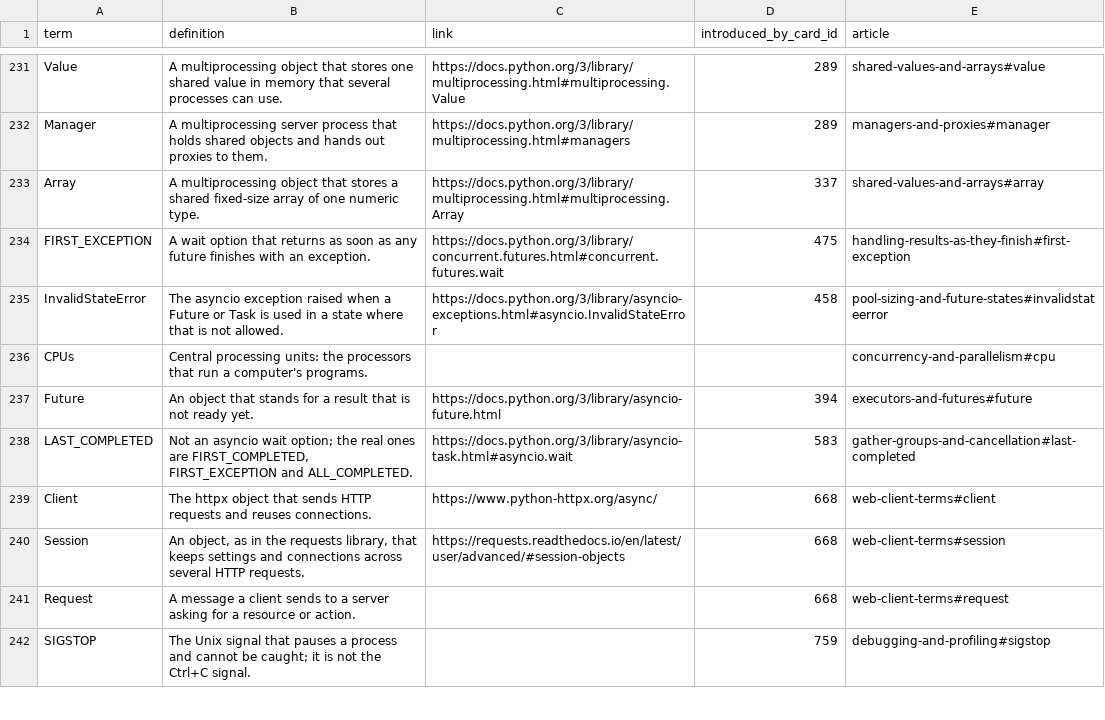
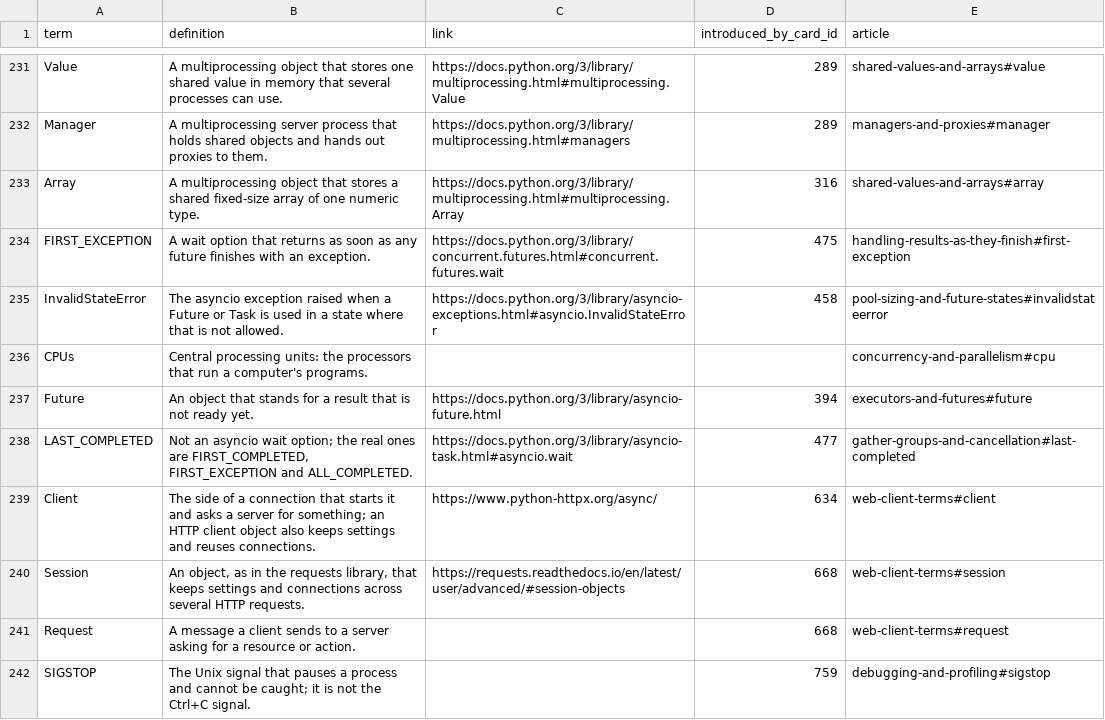
Before and after one commit to yaaddi-courses/concurrency-in-python, a CSV file: source/glossary.csv, drawn as a sheet; only a part is shown, gaps mark what is left out.

Commit message:
Placeholder and look-alike names get glossary entries and articles; cards no longer use terms before they are taught (v1.1.5)

```diff
--- a/source/glossary.csv
+++ b/source/glossary.csv
@@ -232,3 +232,3 @@ Value,A multiprocessing object that stores one shared value in memory that sever
 Manager,A multiprocessing server process that holds shared objects and hands out proxies to them.,https://docs.python.org/3/library/multiprocessing.html#managers,289,managers-and-proxies#manager
-Array,A multiprocessing object that stores a shared fixed-size array of one numeric type.,https://docs.python.org/3/library/multiprocessing.html#multiprocessing.Array,337,shared-values-and-arrays#array
+Array,A multiprocessing object that stores a shared fixed-size array of one numeric type.,https://docs.python.org/3/library/multiprocessing.html#multiprocessing.Array,316,shared-values-and-arrays#array
 FIRST_EXCEPTION,A wait option that returns as soon as any future finishes with an exception.,https://docs.python.org/3/library/concurrent.futures.html#concurrent.futures.wait,475,handling-results-as-they-finish#first-exception
@@ -237,4 +237,4 @@ CPUs,Central processing units: the processors that run a computer's programs.,,,
 Future,An object that stands for a result that is not ready yet.,https://docs.python.org/3/library/asyncio-future.html,394,executors-and-futures#future
-LAST_COMPLETED,"Not an asyncio wait option; the real ones are FIRST_COMPLETED, FIRST_EXCEPTION and ALL_COMPLETED.",https://docs.python.org/3/library/asyncio-task.html#asyncio.wait,583,gather-groups-and-cancellation#last-completed
-Client,The httpx object that sends HTTP requests and reuses connections.,https://www.python-httpx.org/async/,668,web-client-terms#client
+LAST_COMPLETED,"Not an asyncio wait option; the real ones are FIRST_COMPLETED, FIRST_EXCEPTION and ALL_COMPLETED.",https://docs.python.org/3/library/asyncio-task.html#asyncio.wait,477,gather-groups-and-cancellation#last-completed
+Client,The side of a connection that starts it and asks a server for something; an HTTP client object also keeps settings and reuses connections.,https://www.python-httpx.org/async/,634,web-client-terms#client
 Session,"An object, as in the requests library, that keeps settings and connections across several HTTP requests.",https://requests.readthedocs.io/en/latest/user/advanced/#session-objects,668,web-client-terms#session
```
Also changed, not shown: source/cards.csv, source/glossary_pending.csv, 3 other files.
